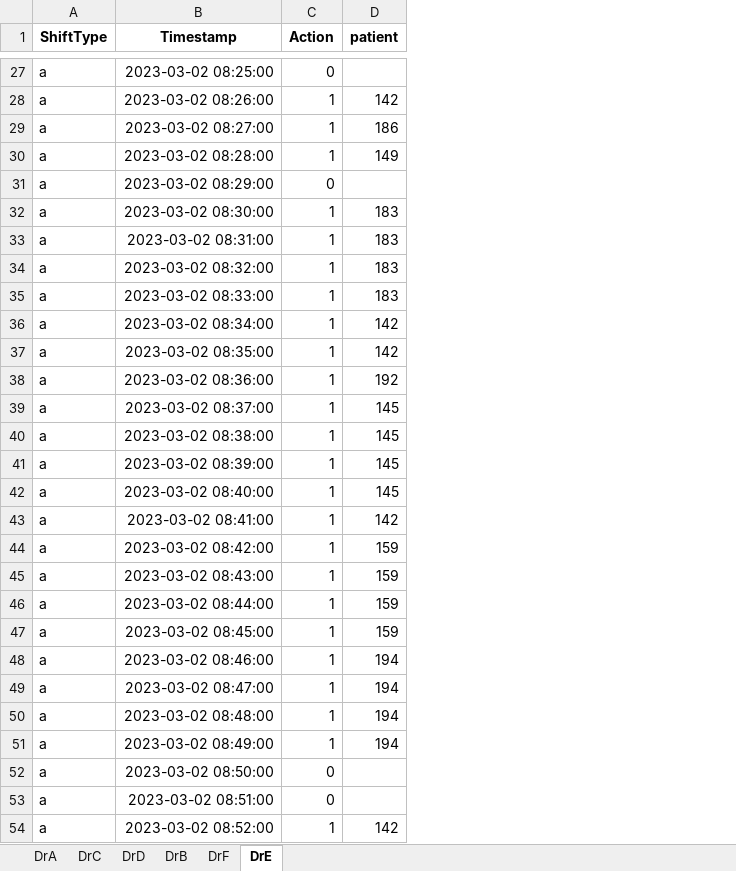
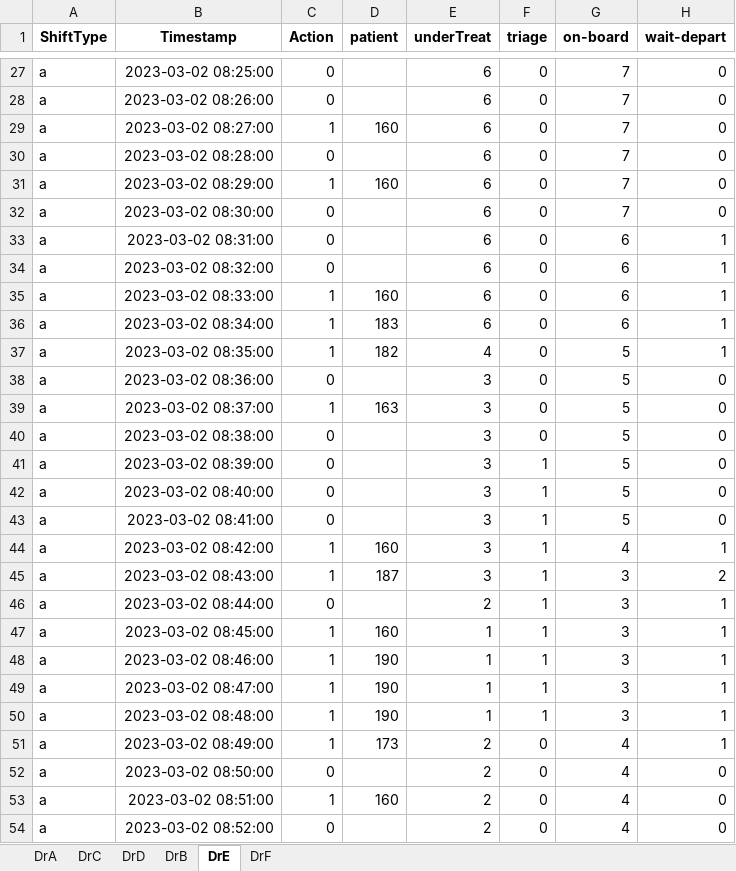
Before and after one commit to wicebing/SimulationER, an Excel workbook: results/physician_records.xlsx, sheet DrE, drawn as a sheet; only a part is shown, gaps mark what is left out; values as stored, in another font and other column widths than the file's, no borders; the diff covers the shown part only; the diff names each change by its address in the sheet, - before the commit and + after, or states it on an @@ line.

```diff
--- a/results/physician_records.xlsx (sheet DrE)
+++ b/results/physician_records.xlsx (sheet DrE)
@@ sheet tab order changed: DrA | DrC | DrD | DrB | DrE | DrF @@
+column E (underTreat), rows 27-54: 6 | 6 | 6 | 6 | 6 | 6 | 6 | 6 | 6 | 6 | 4 | 3 | 3 | 3 | 3 | 3 | 3 | 3 | 3 | 2 | 1 | 1 | 1 | 1 | 2 | 2 | 2 | 2
+column F (triage), rows 27-54: 0 | 0 | 0 | 0 | 0 | 0 | 0 | 0 | 0 | 0 | 0 | 0 | 0 | 0 | 1 | 1 | 1 | 1 | 1 | 1 | 1 | 1 | 1 | 1 | 0 | 0 | 0 | 0
+column G (on-board), rows 27-54: 7 | 7 | 7 | 7 | 7 | 7 | 6 | 6 | 6 | 6 | 5 | 5 | 5 | 5 | 5 | 5 | 5 | 4 | 3 | 3 | 3 | 3 | 3 | 3 | 4 | 4 | 4 | 4
+column H (wait-depart), rows 27-54: 0 | 0 | 0 | 0 | 0 | 0 | 1 | 1 | 1 | 1 | 1 | 0 | 0 | 0 | 0 | 0 | 0 | 1 | 2 | 1 | 1 | 1 | 1 | 1 | 1 | 0 | 0 | 0
-C28 (Action): 1
+C28 (Action): 0
-D28 (patient): 142
+D28 (patient): (empty)
-D29 (patient): 186
+D29 (patient): 160
-C30 (Action): 1
+C30 (Action): 0
-D30 (patient): 149
+D30 (patient): (empty)
-C31 (Action): 0
+C31 (Action): 1
-D31 (patient): (empty)
+D31 (patient): 160
-C32:C34 (Action): 1
+C32:C34 (Action): 0
-D32:D34 (patient): 183
+D32:D34 (patient): (empty)
-D35 (patient): 183
+D35 (patient): 160
-D36 (patient): 142
+D36 (patient): 183
-D37 (patient): 142
+D37 (patient): 182
-C38 (Action): 1
+C38 (Action): 0
-D38 (patient): 192
+D38 (patient): (empty)
-D39 (patient): 145
+D39 (patient): 163
-C40:C43 (Action): 1
+C40:C43 (Action): 0
-D40:D42 (patient): 145
+D40:D42 (patient): (empty)
-D43 (patient): 142
+D43 (patient): (empty)
-D44 (patient): 159
+D44 (patient): 160
-D45 (patient): 159
+D45 (patient): 187
-C46 (Action): 1
+C46 (Action): 0
-D46 (patient): 159
+D46 (patient): (empty)
-D47 (patient): 159
+D47 (patient): 160
-D48:D50 (patient): 194
+D48:D50 (patient): 190
-D51 (patient): 194
+D51 (patient): 173
-C53 (Action): 0
+C53 (Action): 1
-D53 (patient): (empty)
+D53 (patient): 160
-C54 (Action): 1
+C54 (Action): 0
-D54 (patient): 142
+D54 (patient): (empty)
```
Also changed, not shown: 1874 edited cells elsewhere in this sheet, sheet DrB, sheet DrF, sheet DrC, sheet DrA, sheet DrD, results/result.xlsx, results/summary_er.xlsx, 6 other files.
